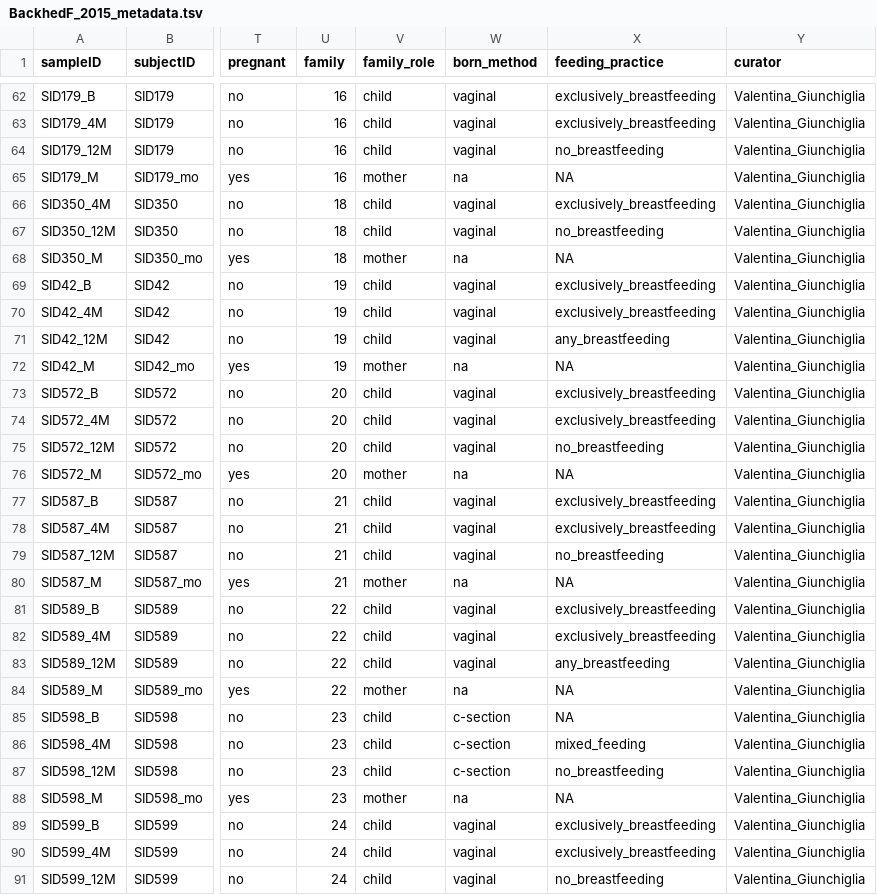
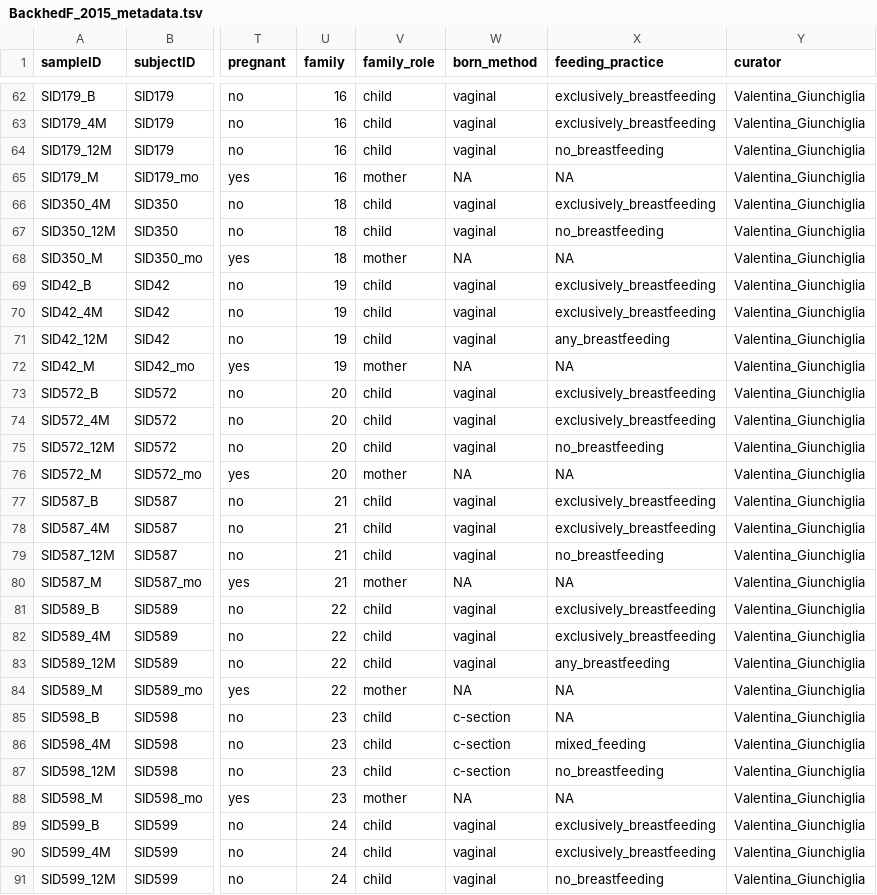
Before and after one commit to waldronlab/curatedMetagenomicDataCuration, a TSV file: inst/curated/BackhedF_2015/BackhedF_2015_metadata.tsv, drawn as a sheet; only a part is shown, gaps mark what is left out; the diff covers the shown part only; the diff names each change by its address in the sheet, - before the commit and + after, or states it on an @@ line.

```diff
--- a/inst/curated/BackhedF_2015/BackhedF_2015_metadata.tsv
+++ b/inst/curated/BackhedF_2015/BackhedF_2015_metadata.tsv
-W65 (born_method): na
+W65 (born_method): NA
-W68 (born_method): na
+W68 (born_method): NA
-W72 (born_method): na
+W72 (born_method): NA
-W76 (born_method): na
+W76 (born_method): NA
-W80 (born_method): na
+W80 (born_method): NA
-W84 (born_method): na
+W84 (born_method): NA
-W88 (born_method): na
+W88 (born_method): NA
```
Also changed, not shown: 101 edited cells elsewhere in this file.
